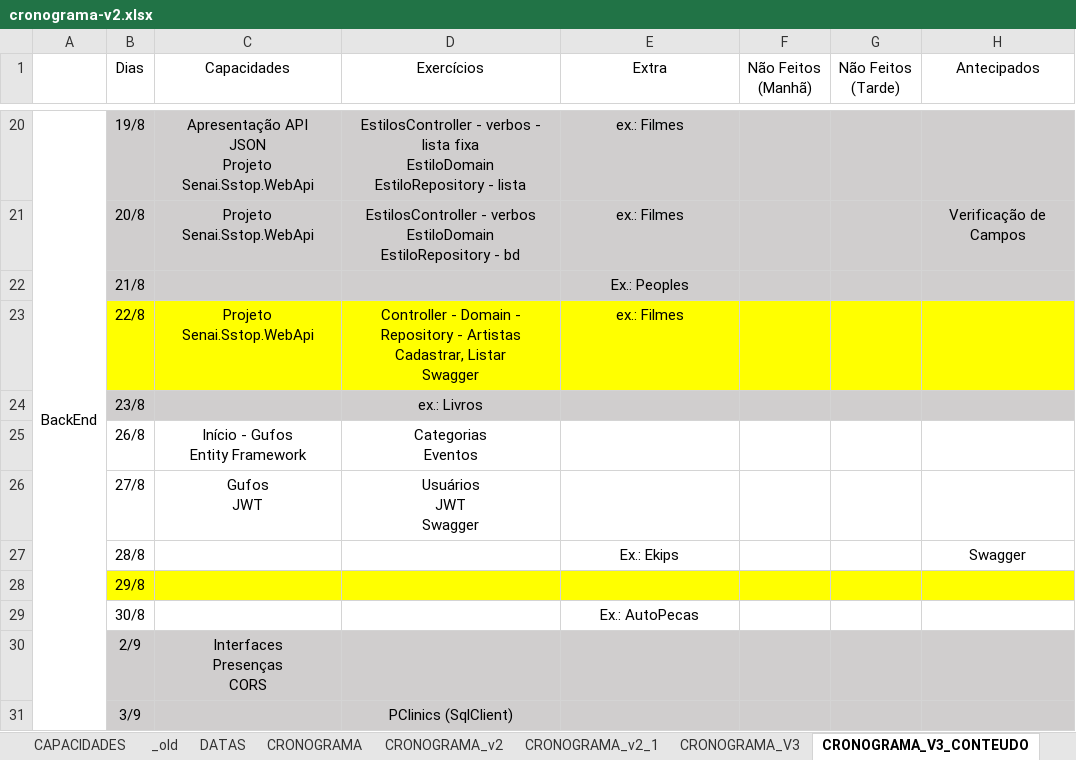
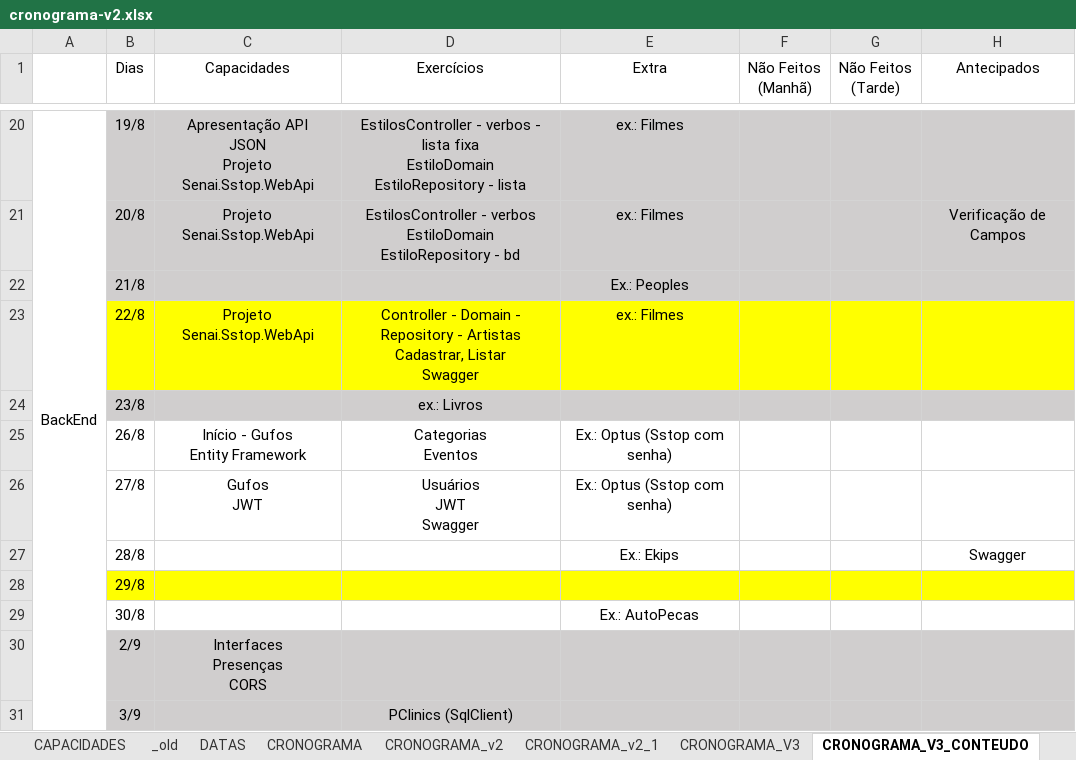
Before and after one commit to corujasdevbr/senai-desenvolvimento-2s2019, an Excel workbook: planejamento/cronograma-v2.xlsx, sheet CRONOGRAMA_V3_CONTEUDO, drawn as a sheet; only a part is shown, gaps mark what is left out; values as stored, in another font and other column widths than the file's, no borders; the diff names each change by its address in the sheet, - before the commit and + after, or states it on an @@ line.

```diff
--- a/planejamento/cronograma-v2.xlsx (sheet CRONOGRAMA_V3_CONTEUDO)
+++ b/planejamento/cronograma-v2.xlsx (sheet CRONOGRAMA_V3_CONTEUDO)
-E25:E26 (Extra): (empty)
+E25:E26 (Extra): Ex.: Optus (Sstop com senha)
```
Also changed, not shown: 2 other files.
